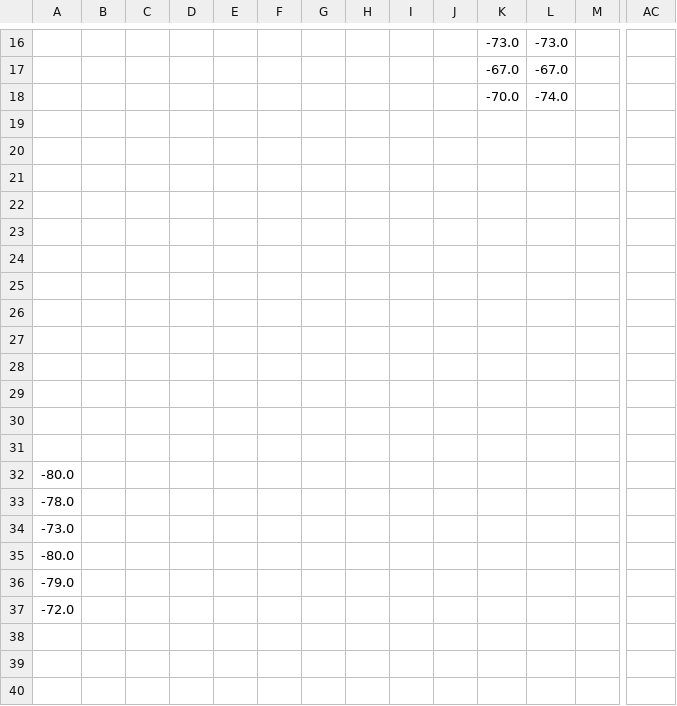
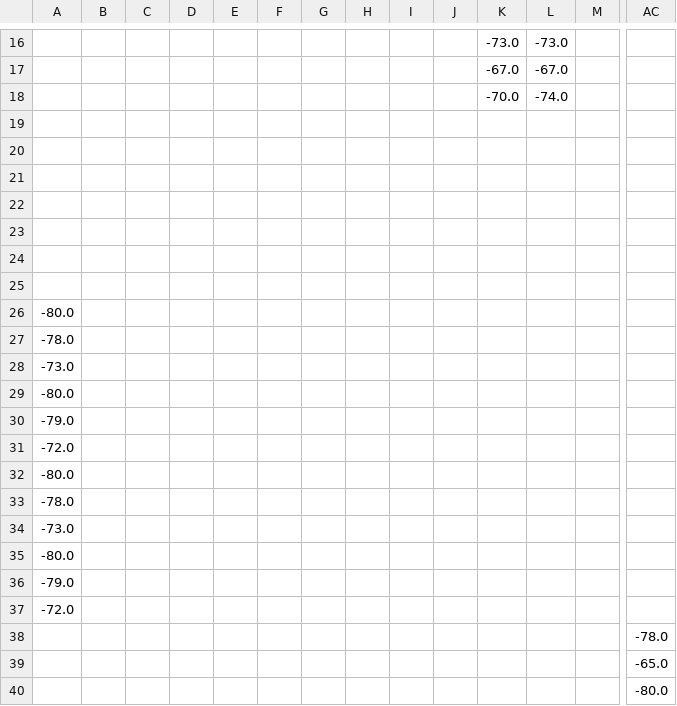
Before and after one commit to Matthieu-Monnot/Projet_Capteur, a CSV file: Data_capteurs/csv_C45BBE39F9AE.csv, drawn as a sheet; only a part is shown, gaps mark what is left out; removed rows and columns are numbered as before the commit, all else as after; rows hold the shown columns only; the diff names each change by its address in the sheet, - before the commit and + after, or states it on an @@ line.

```diff
--- a/Data_capteurs/csv_C45BBE39F9AE.csv
+++ b/Data_capteurs/csv_C45BBE39F9AE.csv
-row 21: (empty)
-row 22: (empty)
-row 23: (empty)
-row 24: (empty)
-row 25: (empty)
-row 31: (empty)
+row 32: -80.0
+row 33: -78.0
+row 34: -73.0
+row 35: -80.0
+row 36: -79.0
+row 37: -72.0
+row 38:  |  |  |  |  |  |  |  |  |  |  |  |  | -78.0
+row 39:  |  |  |  |  |  |  |  |  |  |  |  |  | -65.0
+row 40:  |  |  |  |  |  |  |  |  |  |  |  |  | -80.0
```
Also changed, not shown: Data_capteurs/csv_C45BBE386952.csv, Data_capteurs/csv_C45BBE39870E.csv, 8 other files.
